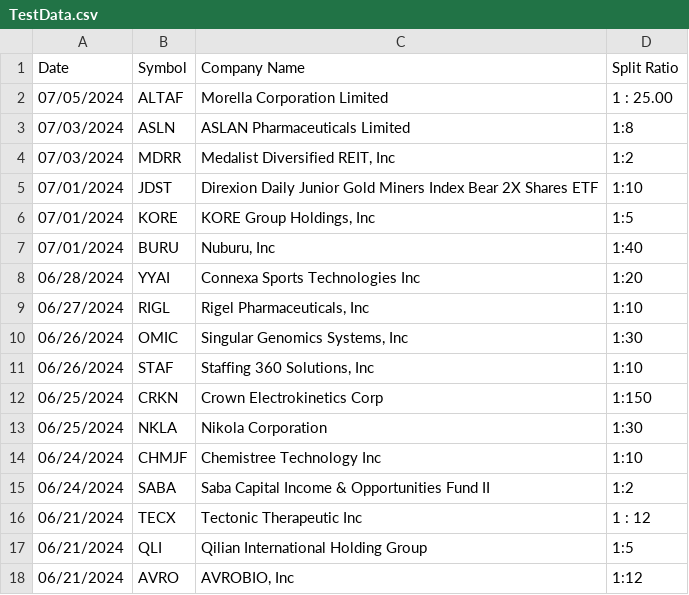
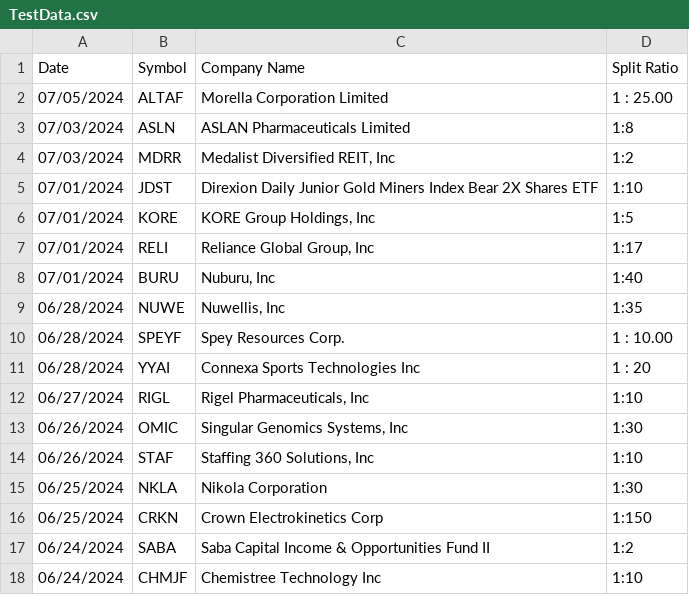
Before and after one commit to Arda-Dinc04/Market-Insight-Algorithms, a CSV file: Web_Parse_Data/Alpha PRIA/TestData.csv, drawn as a sheet.

```diff
--- a/Web_Parse_Data/Alpha PRIA/TestData.csv
+++ b/Web_Parse_Data/Alpha PRIA/TestData.csv
@@ -6,4 +6,7 @@ Date,Symbol,Company Name,Split Ratio
 07/01/2024,KORE,"KORE Group Holdings, Inc",1:5
+07/01/2024,RELI,"Reliance Global Group, Inc",1:17
 07/01/2024,BURU,"Nuburu, Inc",1:40
-06/28/2024,YYAI,Connexa Sports Technologies Inc,1:20
+06/28/2024,NUWE,"Nuwellis, Inc",1:35
+06/28/2024,SPEYF,Spey Resources Corp.,1 : 10.00
+06/28/2024,YYAI,Connexa Sports Technologies Inc,1 : 20
 06/27/2024,RIGL,"Rigel Pharmaceuticals, Inc",1:10
@@ -11,8 +14,5 @@ Date,Symbol,Company Name,Split Ratio
 06/26/2024,STAF,"Staffing 360 Solutions, Inc",1:10
+06/25/2024,NKLA,Nikola Corporation,1:30
 06/25/2024,CRKN,Crown Electrokinetics Corp,1:150
-06/25/2024,NKLA,Nikola Corporation,1:30
+06/24/2024,SABA,Saba Capital Income & Opportunities Fund II,1:2
 06/24/2024,CHMJF,Chemistree Technology Inc,1:10
-06/24/2024,SABA,Saba Capital Income & Opportunities Fund II,1:2
-06/21/2024,TECX,Tectonic Therapeutic Inc,1 : 12
-06/21/2024,QLI,Qilian International Holding Group,1:5
-06/21/2024,AVRO,"AVROBIO, Inc",1:12
```
Also changed, not shown: Web_Parse_Data/Alpha PRIA/Results.csv, Web_Parse_Data/Parsed_Data/Combined_Split_Data.csv, 5 other files.
